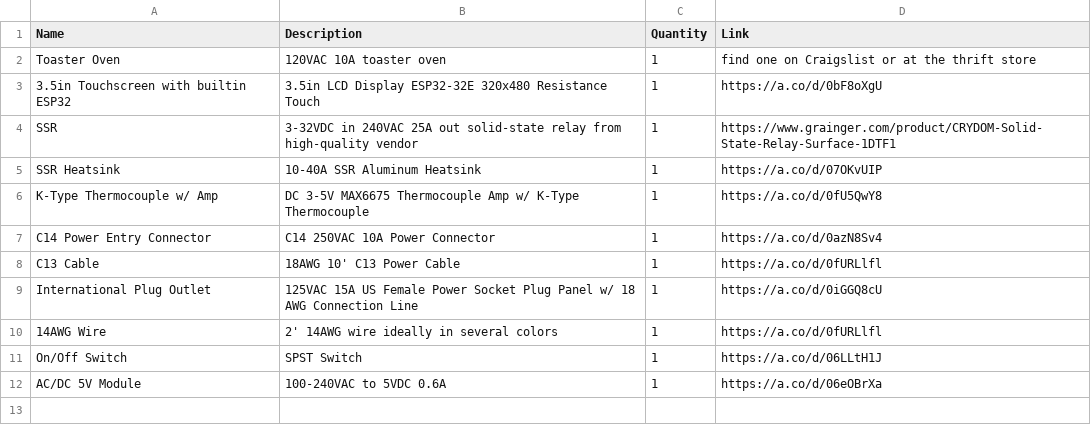
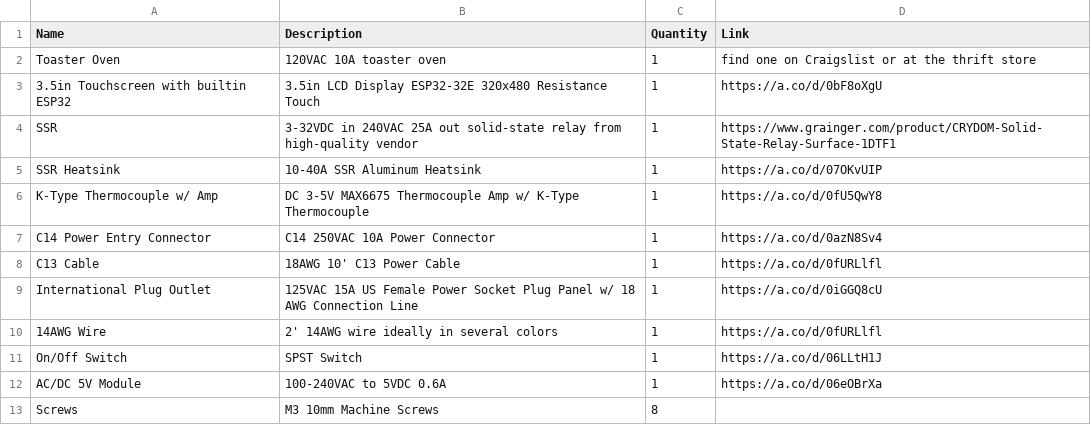
Before and after one commit to witchofthewires/protomesh, a CSV file: designs/KILN/Bill of Materials.csv, drawn as a sheet.

Commit message:
added screws to KILN BOM

```diff
--- a/designs/KILN/Bill of Materials.csv
+++ b/designs/KILN/Bill of Materials.csv
@@ -12 +12,2 @@ On/Off Switch,SPST Switch,1,https://a.co/d/06LLtH1J
 AC/DC 5V Module,100-240VAC to 5VDC 0.6A,1,https://a.co/d/06eOBrXa
+Screws,M3 10mm Machine Screws,8
```
